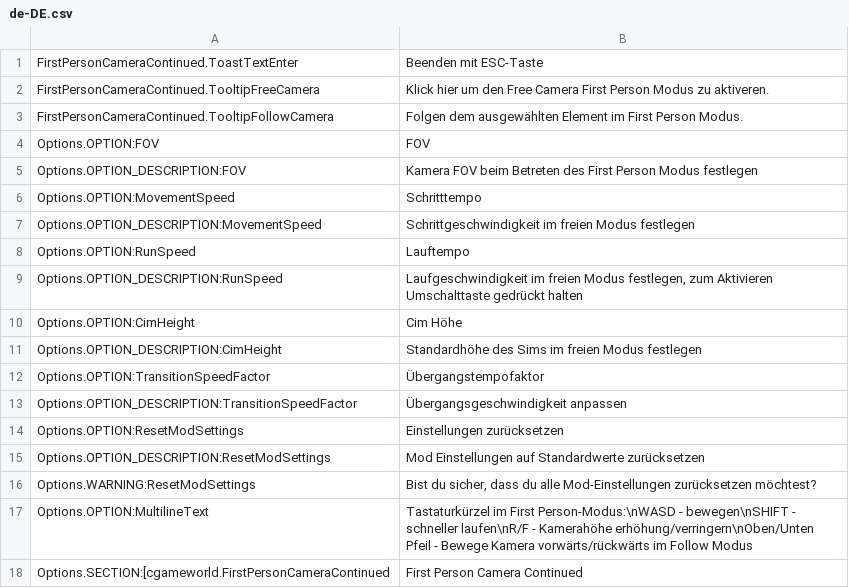
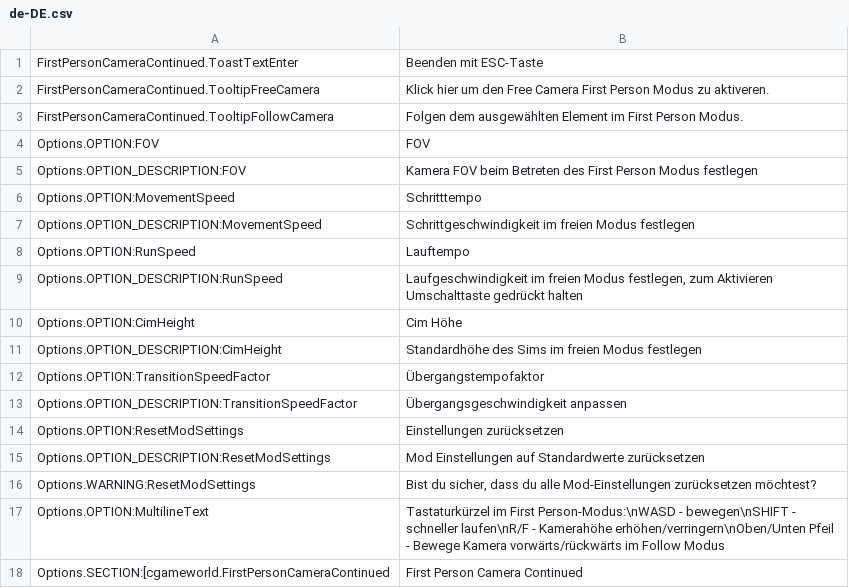
Before and after one commit to Cgameworld/FirstPersonCameraContinued, a CSV file: l10n/de-DE.csv, drawn as a sheet.

Commit message:
updated translations

```diff
--- a/l10n/de-DE.csv
+++ b/l10n/de-DE.csv
@@ -16,3 +16,3 @@
 "Options.WARNING:ResetModSettings","Bist du sicher, dass du alle Mod-Einstellungen zurücksetzen möchtest?"
-"Options.OPTION:MultilineText","Tastaturkürzel im First Person-Modus:\nWASD - bewegen\nSHIFT - schneller laufen\nR/F - Kamerahöhe erhöhung/verringern\nOben/Unten Pfeil - Bewege Kamera vorwärts/rückwärts im Follow Modus"
+"Options.OPTION:MultilineText","Tastaturkürzel im First Person-Modus:\nWASD - bewegen\nSHIFT - schneller laufen\nR/F - Kamerahöhe erhöhen/verringern\nOben/Unten Pfeil - Bewege Kamera vorwärts/rückwärts im Follow Modus"
 "Options.SECTION:[cgameworld.FirstPersonCameraContinued","First Person Camera Continued"
```
Also changed, not shown: l10n/pl-PL.csv, 4 other files.
